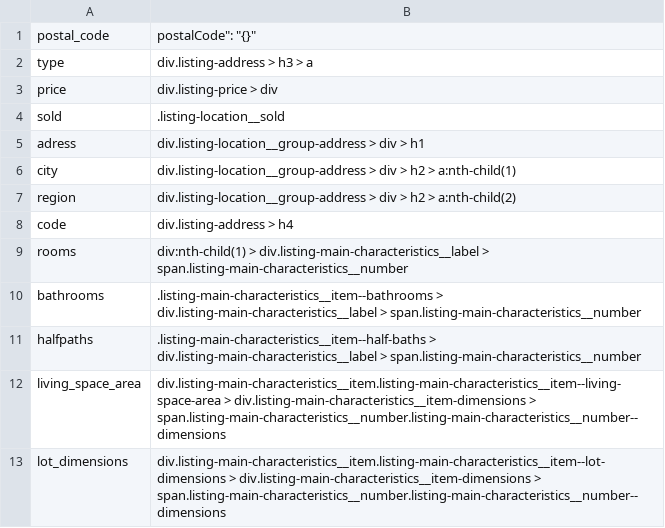
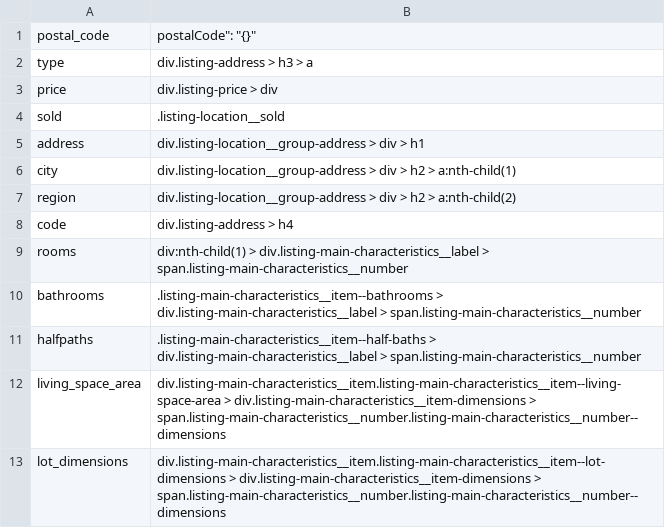
Before and after one commit to benmassaoud/AI_scrapping_project, a CSV file: Projects/Duproprio/selectors.csv, drawn as a sheet.

```diff
--- a/Projects/Duproprio/selectors.csv
+++ b/Projects/Duproprio/selectors.csv
@@ -4,3 +4,3 @@ price,div.listing-price > div
 sold,.listing-location__sold
-adress,div.listing-location__group-address > div > h1
+address,div.listing-location__group-address > div > h1
 city,div.listing-location__group-address > div > h2 > a:nth-child(1)
```
Also changed, not shown: 4 other files.
